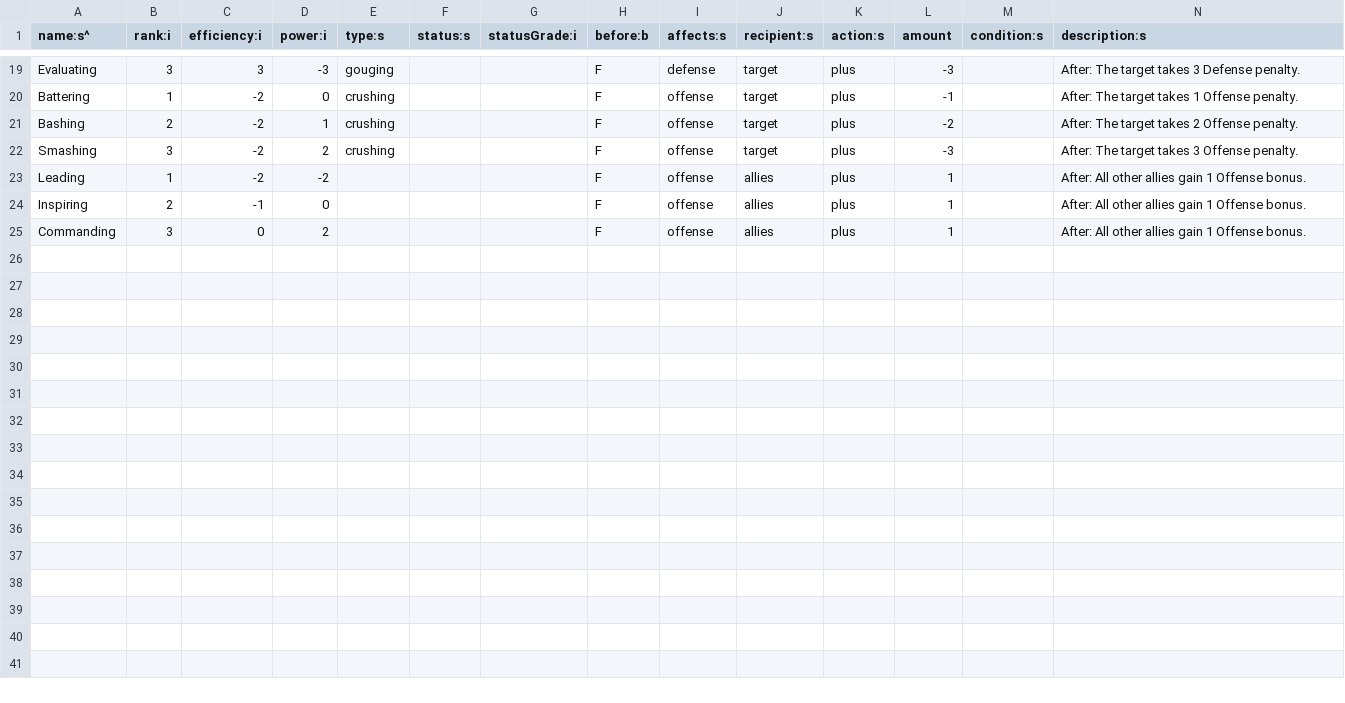
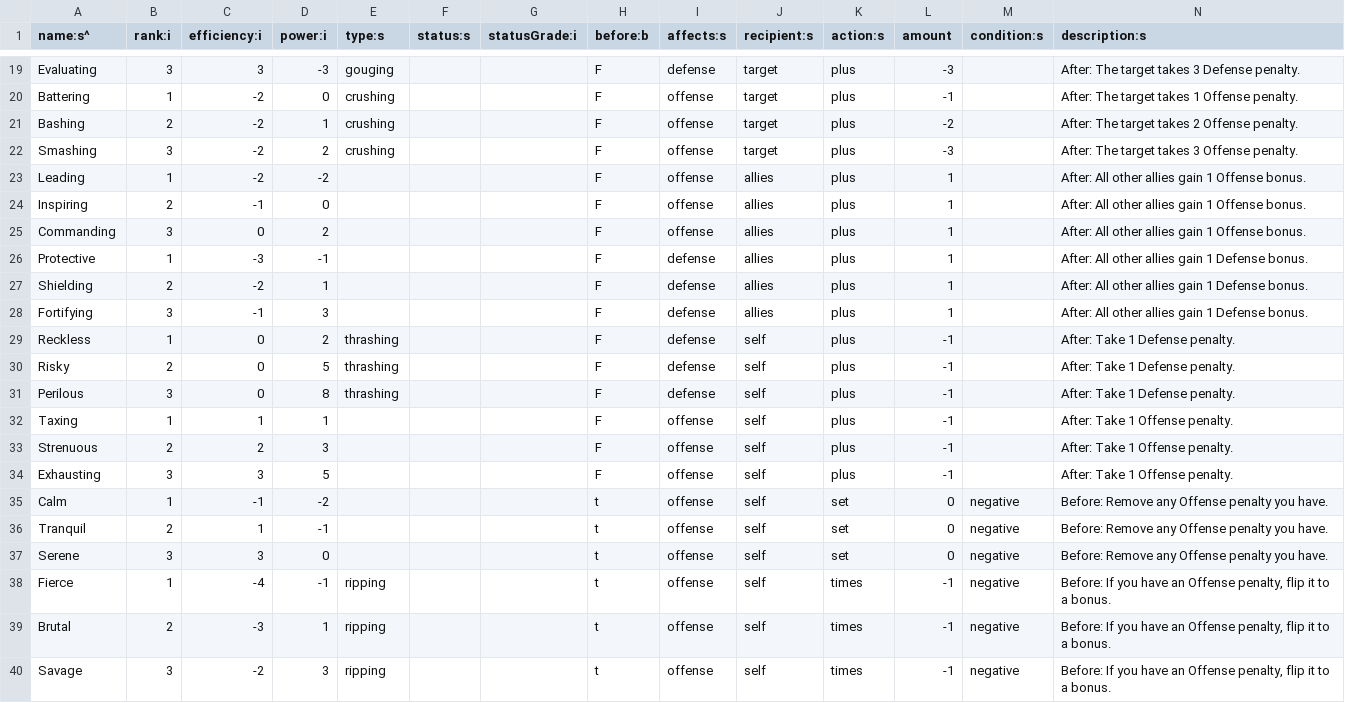
Before and after one commit to tommyettinger/BeneathContempt, a TSV file: assets/data/Maneuver.tsv, drawn as a sheet; only a part is shown, gaps mark what is left out.

Commit message:
5 more!

```diff
--- a/assets/data/Maneuver.tsv
+++ b/assets/data/Maneuver.tsv
@@ -25 +25,16 @@ Inspiring	2	-1	0				F	offense	allies	plus	1		After: All other allies gain 1 Offe
 Commanding	3	0	2				F	offense	allies	plus	1		After: All other allies gain 1 Offense bonus.
+Protective	1	-3	-1				F	defense	allies	plus	1		After: All other allies gain 1 Defense bonus.
+Shielding	2	-2	1				F	defense	allies	plus	1		After: All other allies gain 1 Defense bonus.
+Fortifying	3	-1	3				F	defense	allies	plus	1		After: All other allies gain 1 Defense bonus.
+Reckless	1	0	2	thrashing			F	defense	self	plus	-1		After: Take 1 Defense penalty.
+Risky	2	0	5	thrashing			F	defense	self	plus	-1		After: Take 1 Defense penalty.
+Perilous	3	0	8	thrashing			F	defense	self	plus	-1		After: Take 1 Defense penalty.
+Taxing	1	1	1				F	offense	self	plus	-1		After: Take 1 Offense penalty.
+Strenuous	2	2	3				F	offense	self	plus	-1		After: Take 1 Offense penalty.
+Exhausting	3	3	5				F	offense	self	plus	-1		After: Take 1 Offense penalty.
+Calm	1	-1	-2				t	offense	self	set	0	negative	Before: Remove any Offense penalty you have.
+Tranquil	2	1	-1				t	offense	self	set	0	negative	Before: Remove any Offense penalty you have.
+Serene	3	3	0				t	offense	self	set	0	negative	Before: Remove any Offense penalty you have.
+Fierce	1	-4	-1	ripping			t	offense	self	times	-1	negative	Before: If you have an Offense penalty, flip it to a bonus.
+Brutal	2	-3	1	ripping			t	offense	self	times	-1	negative	Before: If you have an Offense penalty, flip it to a bonus.
+Savage	3	-2	3	ripping			t	offense	self	times	-1	negative	Before: If you have an Offense penalty, flip it to a bonus.
```
